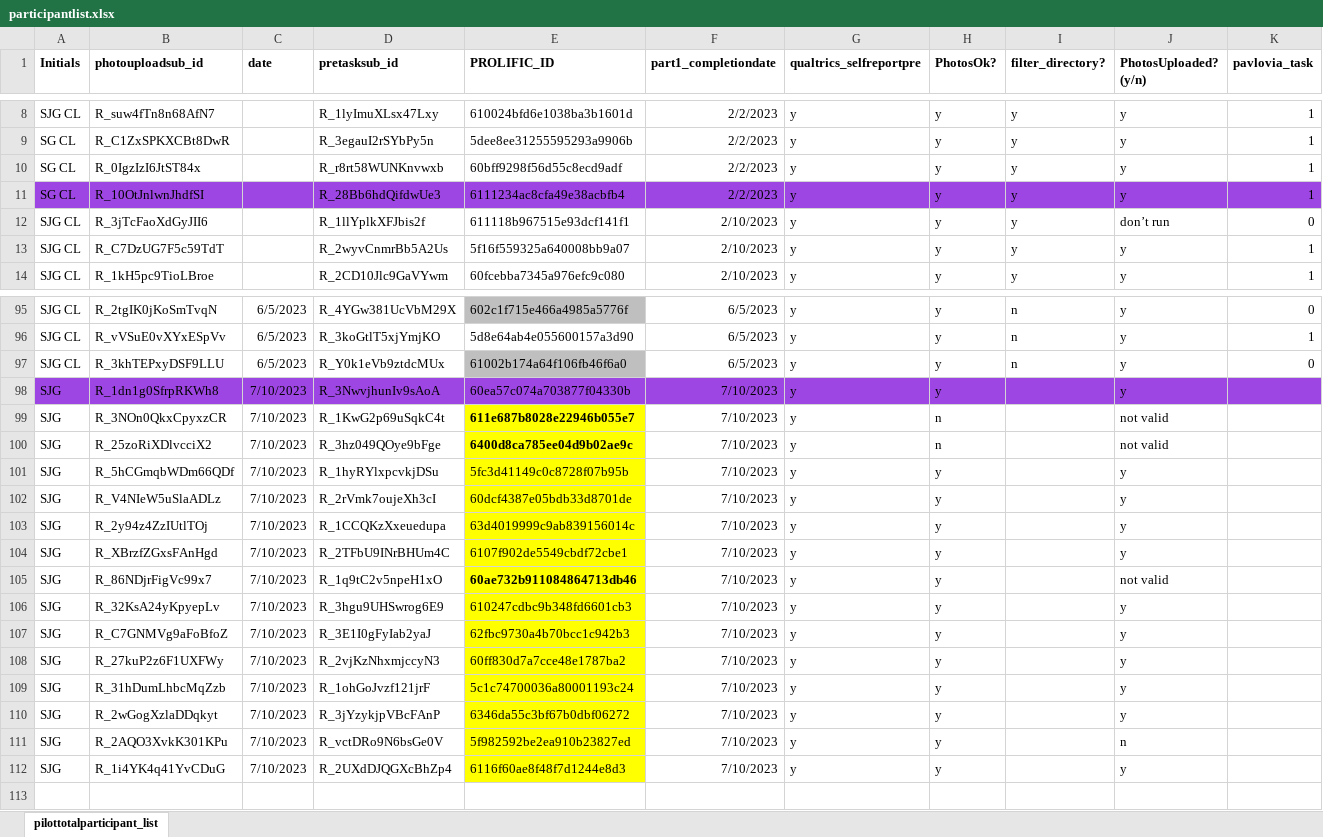
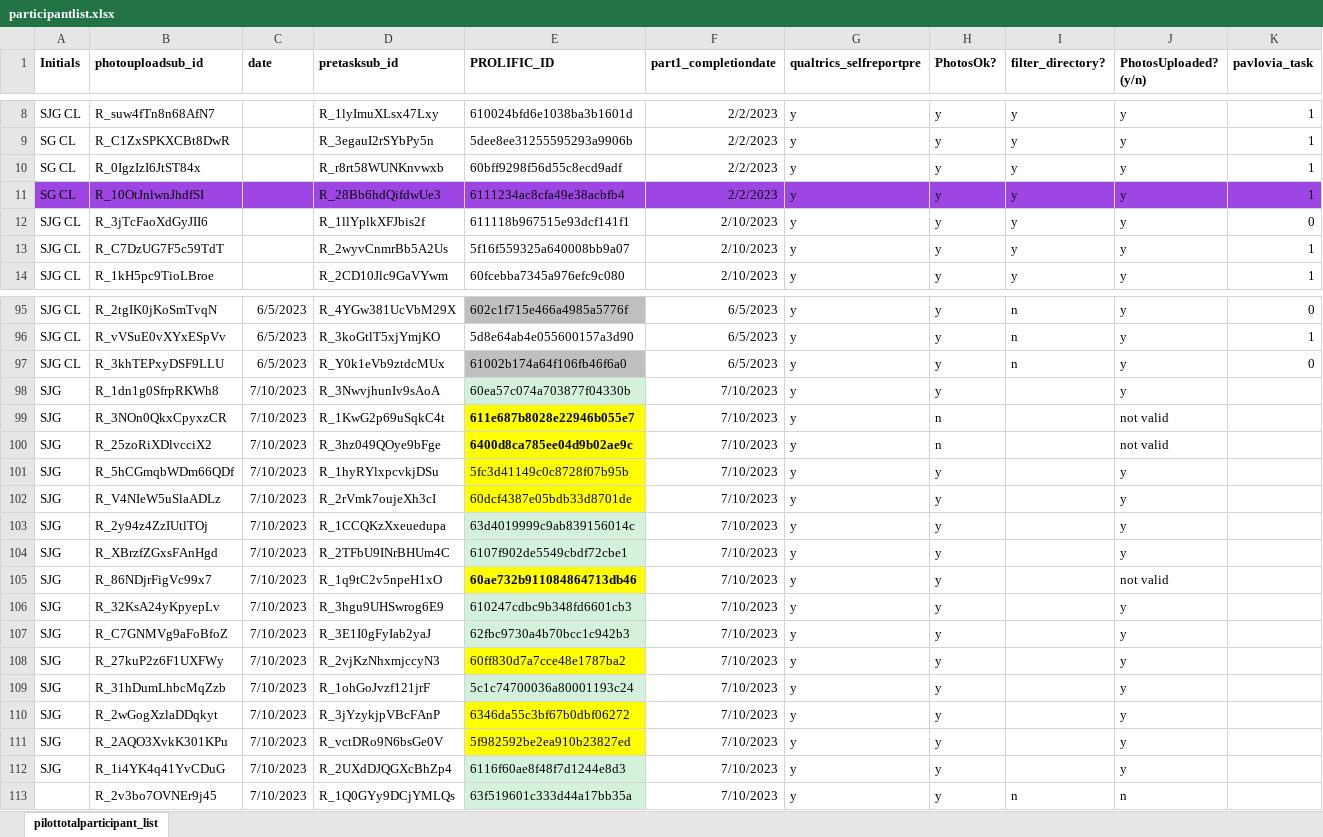
Before and after one commit to fareri-lab/Rejection_Choice, an Excel workbook: participantlist.xlsx, sheet pilottotalparticipant_list, drawn as a sheet; only a part is shown, gaps mark what is left out; values as stored, in another font and other column widths than the file's, no borders; conditional formats not drawn; rows hold the shown columns only; the diff covers the shown part only; the diff names each change by its address in the sheet, - before the commit and + after, or states it on an @@ line.

```diff
--- a/participantlist.xlsx (sheet pilottotalparticipant_list)
+++ b/participantlist.xlsx (sheet pilottotalparticipant_list)
-J12 (PhotosUploaded? (y/n)): don’t run
+J12 (PhotosUploaded? (y/n)): y
-A98:D98 fill: #9E46E3
+A98:D98 fill: none
-E98 fill: #9E46E3
+E98 fill: #D3F1DB
-F98:K98 fill: #9E46E3
+F98:K98 fill: none
-E103:E104 fill: #FFFF00
+E103:E104 fill: #D3F1DB
-E106:E107 fill: #FFFF00
+E106:E107 fill: #D3F1DB
-E109 fill: #FFFF00
+E109 fill: #D3F1DB
-J111 (PhotosUploaded? (y/n)): n
+J111 (PhotosUploaded? (y/n)): y
-E112 fill: #FFFF00
+E112 fill: #D3F1DB
+row 113:  | R_2v3bo7OVNEr9j45 | 7/10/2023 | R_1Q0GYy9DCjYMLQs | 63f519601c333d44a17bb35a | 7/10/2023 | y | y | n | n
```
Also changed, not shown: cell formats elsewhere in this sheet, 33 other files.
